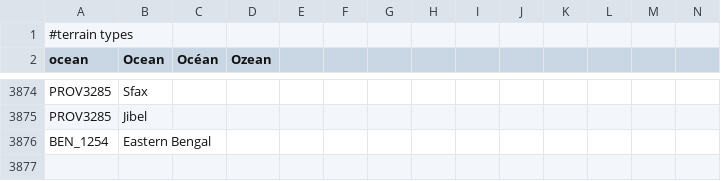
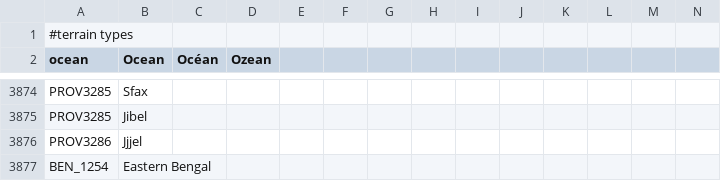
Before and after one commit to TheDeNuke/Divergences-of-Darkness-Rework-Public, a CSV file: Divergences of Darkness Fan Fork/localisation/0_map.csv, drawn as a sheet; only a part is shown, gaps mark what is left out; rows hold the shown columns only; the diff names each change by its address in the sheet, - before the commit and + after, or states it on an @@ line.

```diff
--- a/Divergences of Darkness Fan Fork/localisation/0_map.csv
+++ b/Divergences of Darkness Fan Fork/localisation/0_map.csv
+row 3876: PROV3286 | Jjjel
```
Also changed, not shown: Divergences of Darkness Fan Fork/localisation/0000_DvDCustomLocalization.csv, 3 other files.
